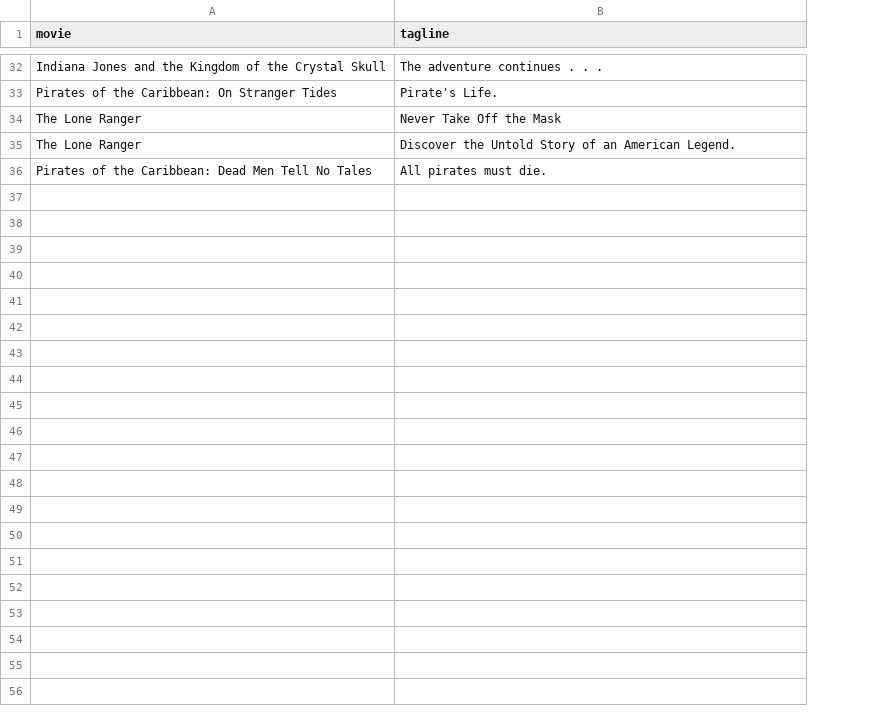
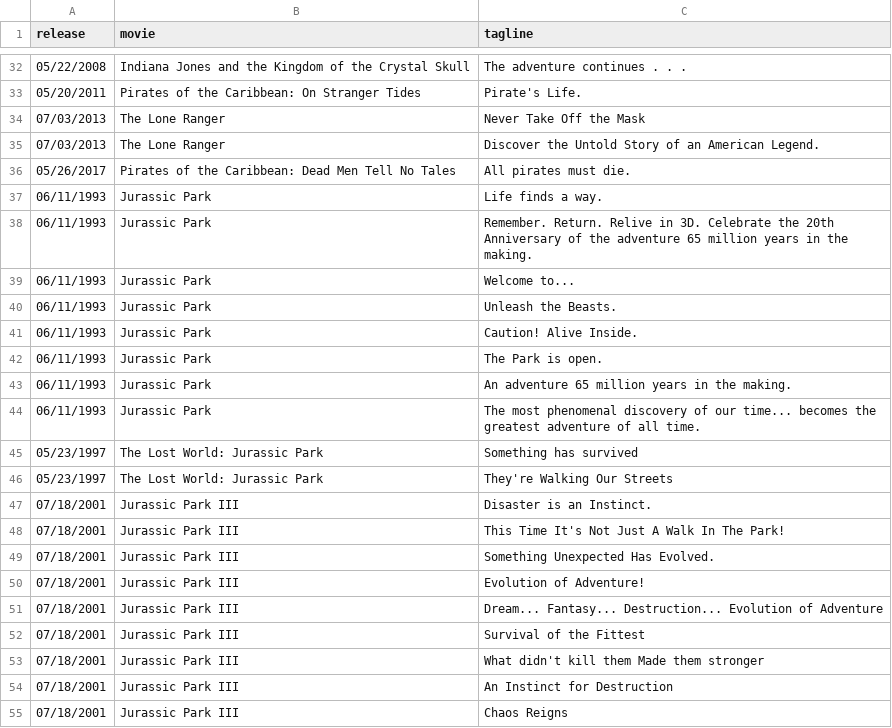
Before and after one commit to triviadraft/triviadraft.github.io, a CSV file: python/actordata - taglines.csv, drawn as a sheet; only a part is shown, gaps mark what is left out; the diff covers the shown part only; the diff names each change by its address in the sheet, - before the commit and + after, or states it on an @@ line.

Commit message:
jurassic taglines

```diff
--- a/python/actordata - taglines.csv
+++ b/python/actordata - taglines.csv
+column A (release), rows 32-36: 05/22/2008 | 05/20/2011 | 07/03/2013 | 07/03/2013 | 05/26/2017
+row 37: 06/11/1993 | Jurassic Park | Life finds a way.
+row 38: 06/11/1993 | Jurassic Park | Remember. Return. Relive in 3D. Celebrate the 20th Anniversary of the adventure 65 million years in the making.
+row 39: 06/11/1993 | Jurassic Park | Welcome to...
+row 40: 06/11/1993 | Jurassic Park | Unleash the Beasts.
+row 41: 06/11/1993 | Jurassic Park | Caution! Alive Inside.
+row 42: 06/11/1993 | Jurassic Park | The Park is open.
+row 43: 06/11/1993 | Jurassic Park | An adventure 65 million years in the making.
+row 44: 06/11/1993 | Jurassic Park | The most phenomenal discovery of our time... becomes the greatest adventure of all time.
+row 45: 05/23/1997 | The Lost World: Jurassic Park | Something has survived
+row 46: 05/23/1997 | The Lost World: Jurassic Park | They're Walking Our Streets
+row 47: 07/18/2001 | Jurassic Park III | Disaster is an Instinct.
+row 48: 07/18/2001 | Jurassic Park III | This Time It's Not Just A Walk In The Park!
+row 49: 07/18/2001 | Jurassic Park III | Something Unexpected Has Evolved.
+row 50: 07/18/2001 | Jurassic Park III | Evolution of Adventure!
+row 51: 07/18/2001 | Jurassic Park III | Dream... Fantasy... Destruction... Evolution of Adventure
+row 52: 07/18/2001 | Jurassic Park III | Survival of the Fittest
+row 53: 07/18/2001 | Jurassic Park III | What didn't kill them Made them stronger
+row 54: 07/18/2001 | Jurassic Park III | An Instinct for Destruction
+row 55: 07/18/2001 | Jurassic Park III | Chaos Reigns
```
Also changed, not shown: 15 added rows elsewhere in this file, 2 other files.
